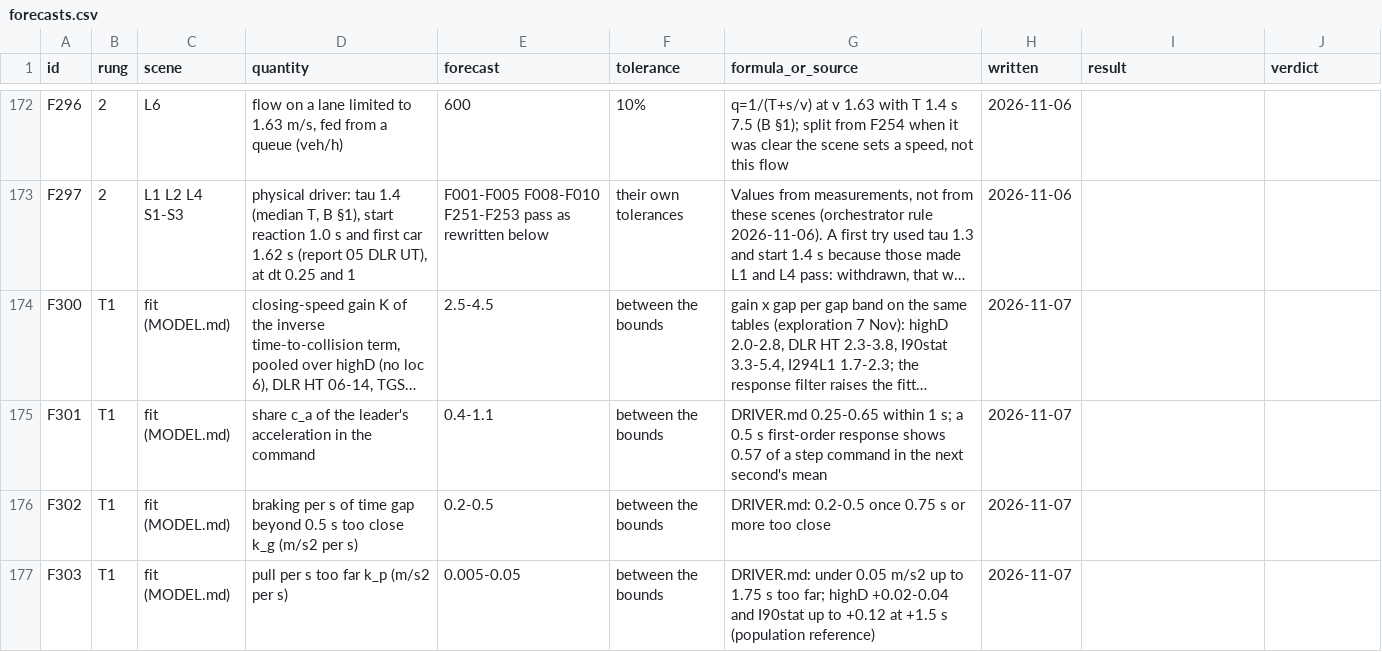
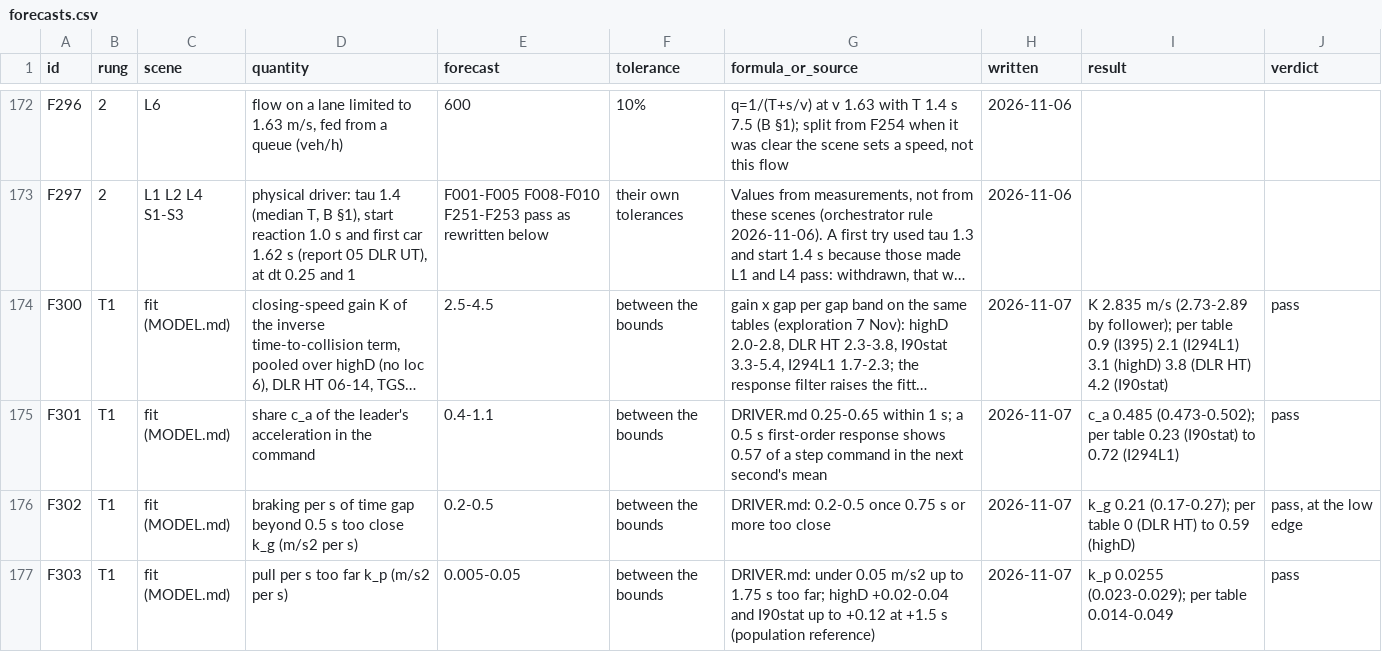
Before and after one commit to ErikFrankling/cars, a CSV file: research/truth/foundations/forecasts.csv, drawn as a sheet; only a part is shown, gaps mark what is left out; long unchanged cells end in …; the diff covers the shown part only; the diff names each change by its address in the sheet, - before the commit and + after, or states it on an @@ line.

Commit message:
Measured driver: fit frozen on non-held-out tables (F300-F306), kernel law (inverse time-to-collision, leader share, one-sided gap, 0.5 s response, OU noise), per-trip gap factor, measured gaps and launch; kernel against its twin F307 0.004 m/s

```diff
--- a/research/truth/foundations/forecasts.csv
+++ b/research/truth/foundations/forecasts.csv
-I174 (result): (empty)
+I174 (result): K 2.835 m/s (2.73-2.89 by follower); per table 0.9 (I395) 2.1 (I294L1) 3.1 (highD) 3.8 (DLR HT) 4.2 (I90stat)
-J174:J175 (verdict): (empty)
+J174:J175 (verdict): pass
-I175 (result): (empty)
+I175 (result): c_a 0.485 (0.473-0.502); per table 0.23 (I90stat) to 0.72 (I294L1)
-I176 (result): (empty)
+I176 (result): k_g 0.21 (0.17-0.27); per table 0 (DLR HT) to 0.59 (highD)
-J176 (verdict): (empty)
+J176 (verdict): pass, at the low edge
-I177 (result): (empty)
+I177 (result): k_p 0.0255 (0.023-0.029); per table 0.014-0.049
-J177 (verdict): (empty)
+J177 (verdict): pass
```
Also changed, not shown: 1 added row and 6 edited cells elsewhere in this file, 9 other files.
